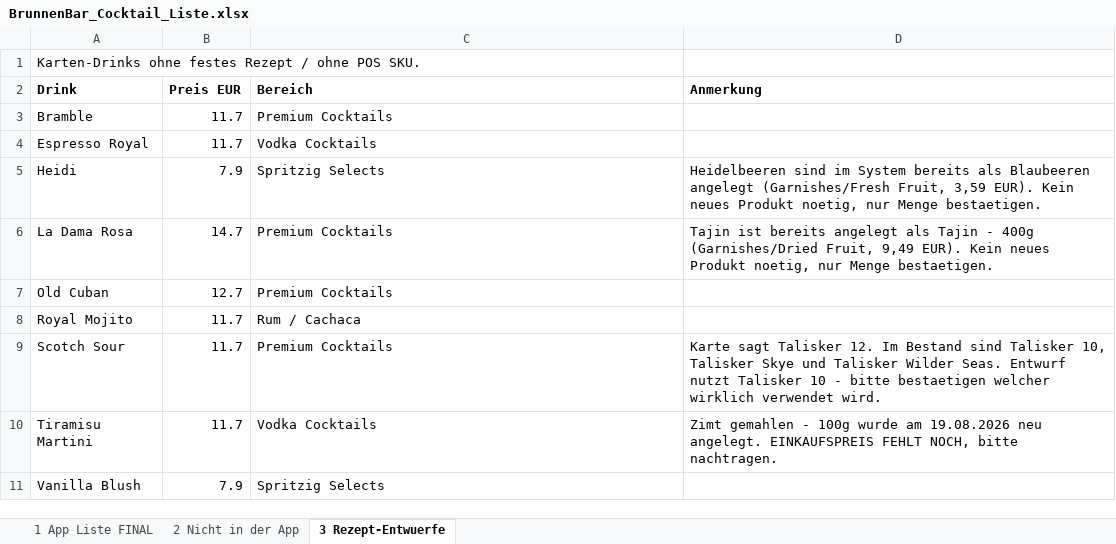
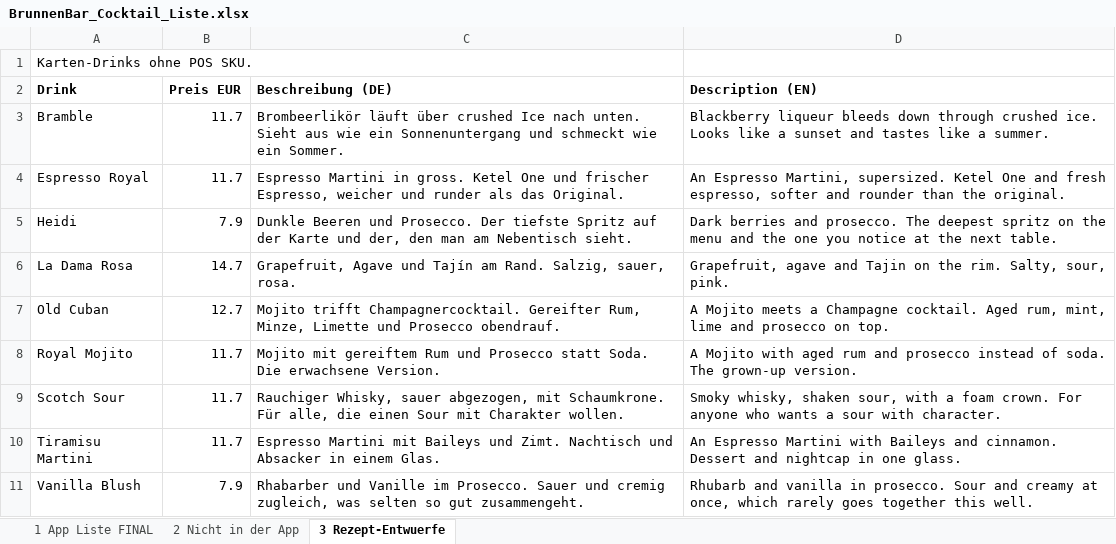
Before and after one commit to TheDanDeLaRosa/BrunnenBar-Barkeeper, an Excel workbook: data/BrunnenBar_Cocktail_Liste.xlsx, sheet 3 Rezept-Entwuerfe, drawn as a sheet; values as stored, in another font and other column widths than the file's, no borders; the diff names each change by its address in the sheet, - before the commit and + after, or states it on an @@ line.

```diff
--- a/data/BrunnenBar_Cocktail_Liste.xlsx (sheet 3 Rezept-Entwuerfe)
+++ b/data/BrunnenBar_Cocktail_Liste.xlsx (sheet 3 Rezept-Entwuerfe)
-A1 (Drink): Karten-Drinks ohne festes Rezept / ohne POS SKU.
+A1 (Drink): Karten-Drinks ohne POS SKU.
-C2: Bereich
+C2: Beschreibung (DE)
-D2: Anmerkung
+D2: Description (EN)
-C3 (Beschreibung (DE)): Premium Cocktails
+C3 (Beschreibung (DE)): Brombeerlikör läuft über crushed Ice nach unten. Sieht aus wie ein Sonnenuntergang und schmeckt wie ein Sommer.
-D3 (Description (EN)): (empty)
+D3 (Description (EN)): Blackberry liqueur bleeds down through crushed ice. Looks like a sunset and tastes like a summer.
-C4 (Beschreibung (DE)): Vodka Cocktails
+C4 (Beschreibung (DE)): Espresso Martini in gross. Ketel One und frischer Espresso, weicher und runder als das Original.
-D4 (Description (EN)): (empty)
+D4 (Description (EN)): An Espresso Martini, supersized. Ketel One and fresh espresso, softer and rounder than the original.
-C5 (Beschreibung (DE)): Spritzig Selects
+C5 (Beschreibung (DE)): Dunkle Beeren und Prosecco. Der tiefste Spritz auf der Karte und der, den man am Nebentisch sieht.
-D5 (Description (EN)): Heidelbeeren sind im System bereits als Blaubeeren angelegt (Garnishes/Fresh Fruit, 3,59 EUR). Kein neues Produkt noetig, nur Menge bestaetigen.
+D5 (Description (EN)): Dark berries and prosecco. The deepest spritz on the menu and the one you notice at the next table.
-C6 (Beschreibung (DE)): Premium Cocktails
+C6 (Beschreibung (DE)): Grapefruit, Agave und Tajín am Rand. Salzig, sauer, rosa.
-D6 (Description (EN)): Tajin ist bereits angelegt als Tajin - 400g (Garnishes/Dried Fruit, 9,49 EUR). Kein neues Produkt noetig, nur Menge bestaetigen.
+D6 (Description (EN)): Grapefruit, agave and Tajin on the rim. Salty, sour, pink.
-C7 (Beschreibung (DE)): Premium Cocktails
+C7 (Beschreibung (DE)): Mojito trifft Champagnercocktail. Gereifter Rum, Minze, Limette und Prosecco obendrauf.
-D7 (Description (EN)): (empty)
+D7 (Description (EN)): A Mojito meets a Champagne cocktail. Aged rum, mint, lime and prosecco on top.
-C8 (Beschreibung (DE)): Rum / Cachaca
+C8 (Beschreibung (DE)): Mojito mit gereiftem Rum und Prosecco statt Soda. Die erwachsene Version.
-D8 (Description (EN)): (empty)
+D8 (Description (EN)): A Mojito with aged rum and prosecco instead of soda. The grown-up version.
-C9 (Beschreibung (DE)): Premium Cocktails
+C9 (Beschreibung (DE)): Rauchiger Whisky, sauer abgezogen, mit Schaumkrone. Für alle, die einen Sour mit Charakter wollen.
-D9 (Description (EN)): Karte sagt Talisker 12. Im Bestand sind Talisker 10, Talisker Skye und Talisker Wilder Seas. Entwurf nutzt Talisker 10 - bitte bestaetigen welcher wirklich verwendet wird.
+D9 (Description (EN)): Smoky whisky, shaken sour, with a foam crown. For anyone who wants a sour with character.
-C10 (Beschreibung (DE)): Vodka Cocktails
+C10 (Beschreibung (DE)): Espresso Martini mit Baileys und Zimt. Nachtisch und Absacker in einem Glas.
-D10 (Description (EN)): Zimt gemahlen - 100g wurde am 19.08.2026 neu angelegt. EINKAUFSPREIS FEHLT NOCH, bitte nachtragen.
+D10 (Description (EN)): An Espresso Martini with Baileys and cinnamon. Dessert and nightcap in one glass.
-C11 (Beschreibung (DE)): Spritzig Selects
+C11 (Beschreibung (DE)): Rhabarber und Vanille im Prosecco. Sauer und cremig zugleich, was selten so gut zusammengeht.
-D11 (Description (EN)): (empty)
+D11 (Description (EN)): Rhubarb and vanilla in prosecco. Sour and creamy at once, which rarely goes together this well.
```
Also changed, not shown: sheet 1 App Liste FINAL, sheet 2 Nicht in der App, 8 other files.
